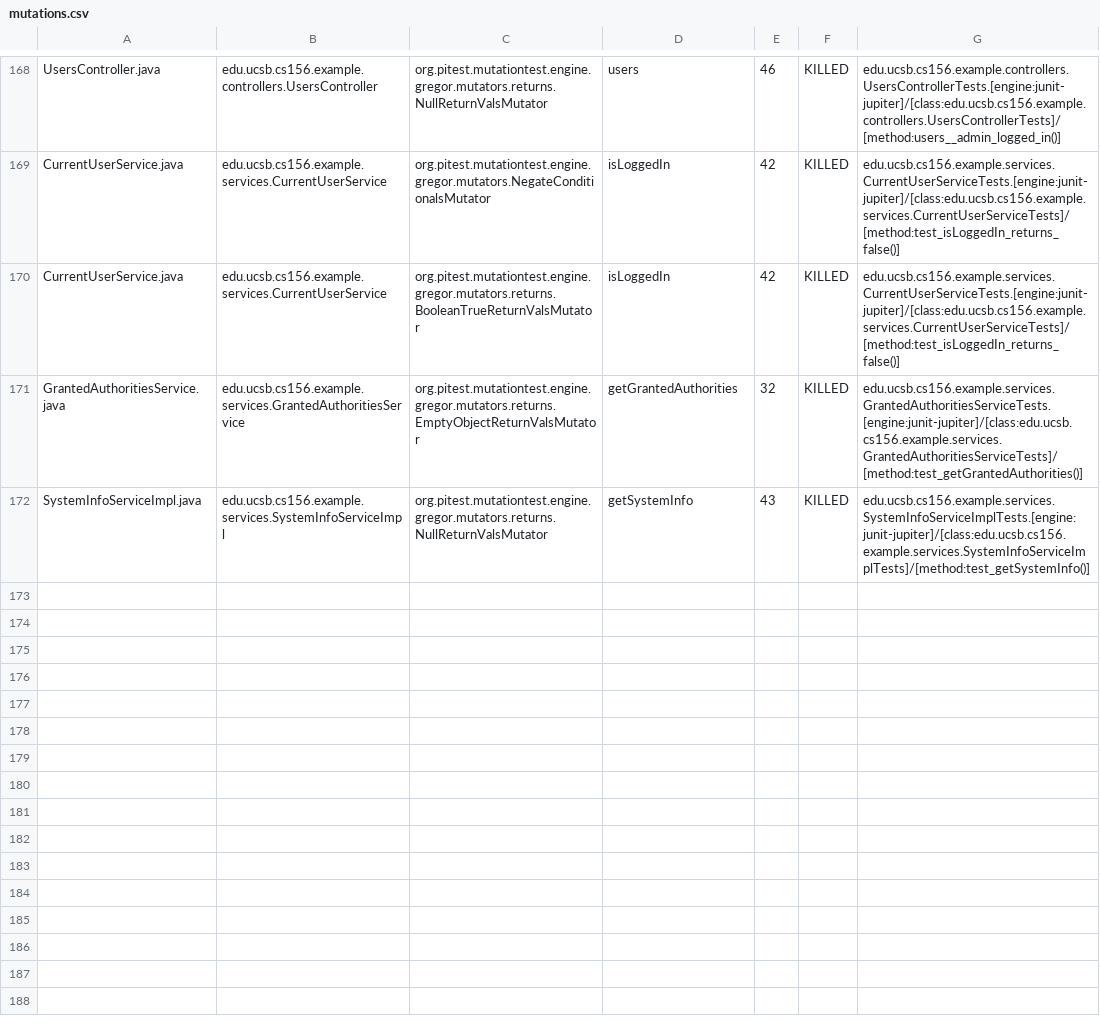
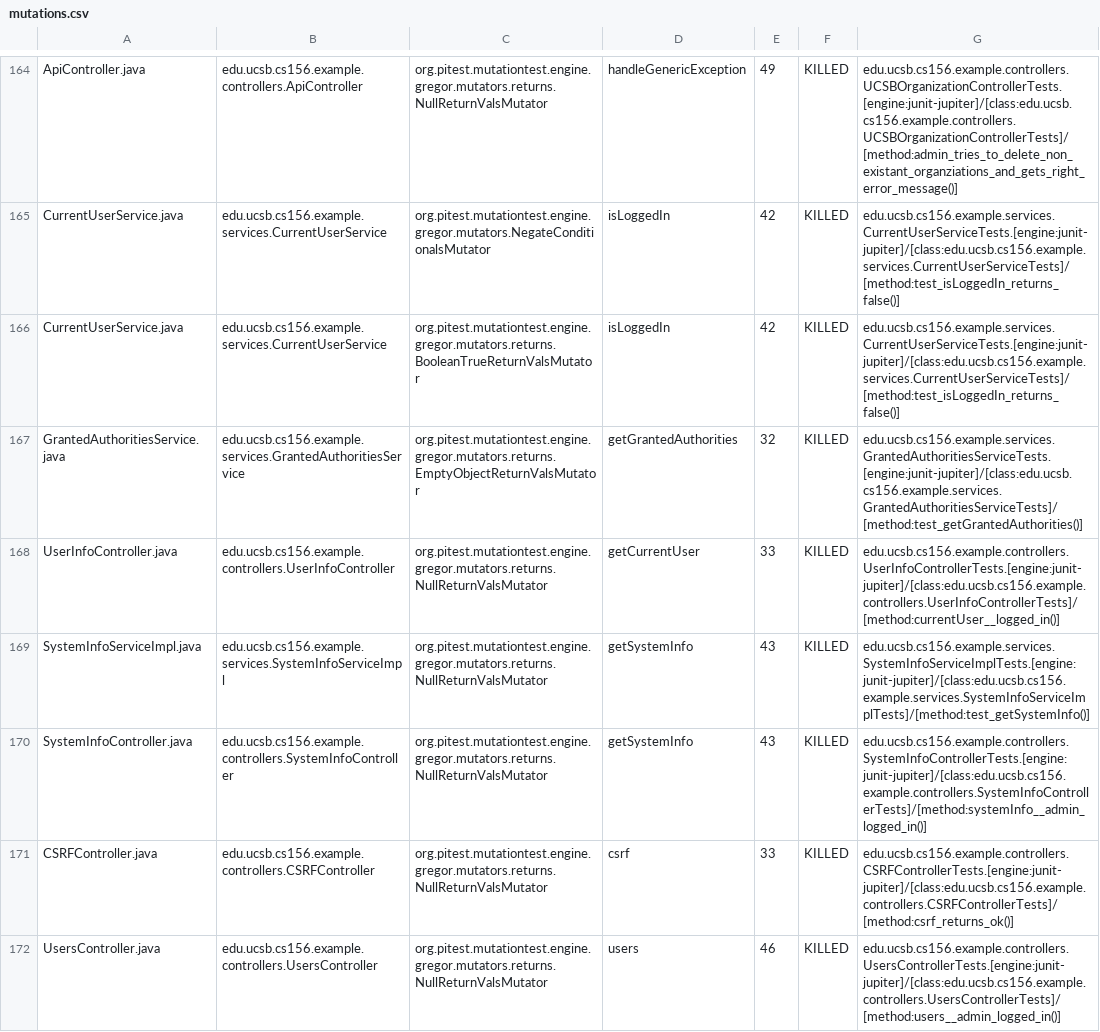
Before and after one commit to ucsb-cs156-s24/team03-s24-5pm-7, a CSV file: prs/96/pitest/mutations.csv, drawn as a sheet; only a part is shown, gaps mark what is left out; addresses are those after the commit; the diff covers the shown part only; the diff names each change by its address in the sheet, - before the commit and + after, or states it on an @@ line.

Commit message:
Deploying to gh-pages from @ ucsb-cs156-s24/team03-s24-5pm-7@6b6286c6c775ef2896729b3b8488c3bf7a7a2301 🚀

```diff
--- a/prs/96/pitest/mutations.csv
+++ b/prs/96/pitest/mutations.csv
-A164: UsersController.java
+A164: ApiController.java
-B164: edu.ucsb.cs156.example.controllers.UsersController
+B164: edu.ucsb.cs156.example.controllers.ApiController
-D164: users
+D164: handleGenericException
-E164: 46
+E164: 49
-G164: edu.ucsb.cs156.example.controllers.UsersControllerTests.[engine:junit-jupiter]/[class:edu.ucsb.cs156.example.controllers.UsersControllerTests]/[method:users__admin_logged_in()]
+G164: edu.ucsb.cs156.example.controllers.UCSBOrganizationControllerTests.[engine:junit-jupiter]/[class:edu.ucsb.cs156.example.controllers.UCSBOrganizationControllerTests]/[method:admin_tries_to_delete_non_existant_organziations_and_gets_right_error_message()]
@@ row 167 moved to row 168: UserInfoController.java @@
@@ row 56 moved to row 170: SystemInfoController.java @@
@@ row 23 moved to row 171: CSRFController.java @@
+row 172: UsersController.java | edu.ucsb.cs156.example.controllers.UsersController | org.pitest.mutationtest.engine.gregor.mutators.returns.NullReturnValsMutator | users | 46 | KILLED | edu.ucsb.cs156.example.controllers.UsersControllerTests.[engine:junit-jupiter]/[class:edu.ucsb.cs156.example.controllers.UsersControllerTests]/[method:users__admin_logged_in()]
```
Also changed, not shown: 1 removed row and 104 moved rows elsewhere in this file, 18 other files.
